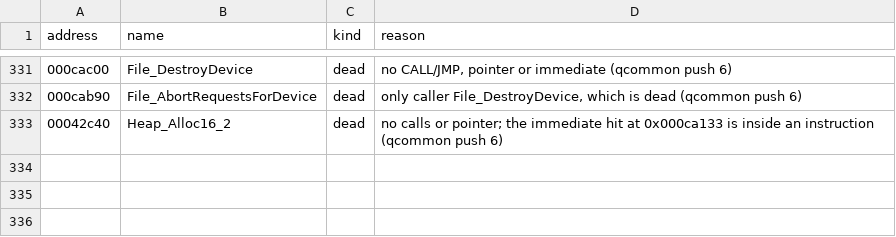
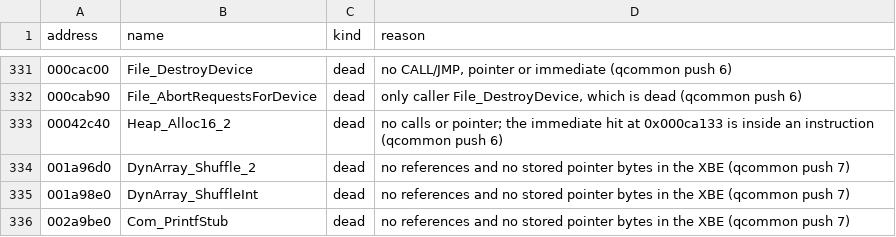
Before and after one commit to SmokeDoggy044/CoD2-BRO-Decomp, a CSV file: tools/data/set_aside.csv, drawn as a sheet; only a part is shown, gaps mark what is left out; the diff names each change by its address in the sheet, - before the commit and + after, or states it on an @@ line.

```diff
--- a/tools/data/set_aside.csv
+++ b/tools/data/set_aside.csv
+row 334: 001a96d0 | DynArray_Shuffle_2 | dead | no references and no stored pointer bytes in the XBE (qcommon push 7)
+row 335: 001a98e0 | DynArray_ShuffleInt | dead | no references and no stored pointer bytes in the XBE (qcommon push 7)
+row 336: 002a9be0 | Com_PrintfStub | dead | no references and no stored pointer bytes in the XBE (qcommon push 7)
```
